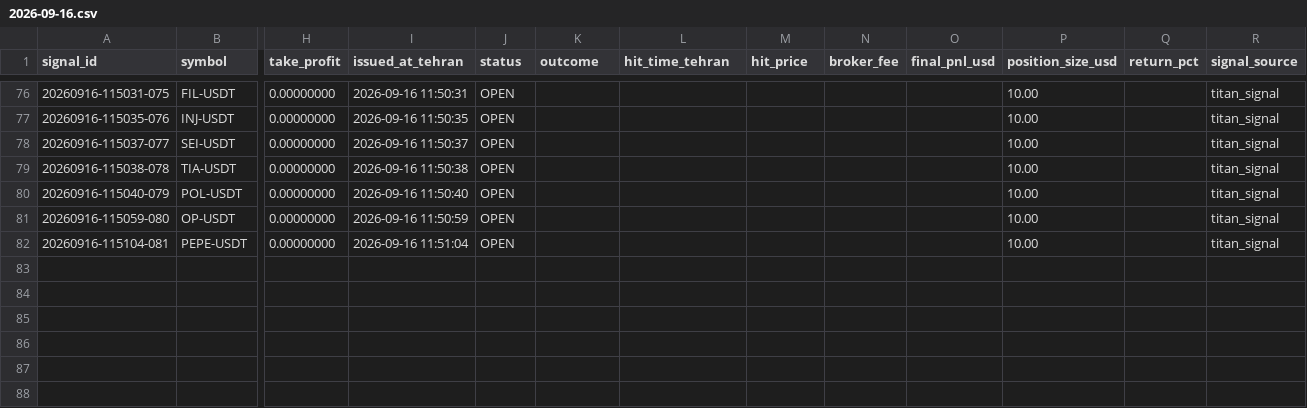
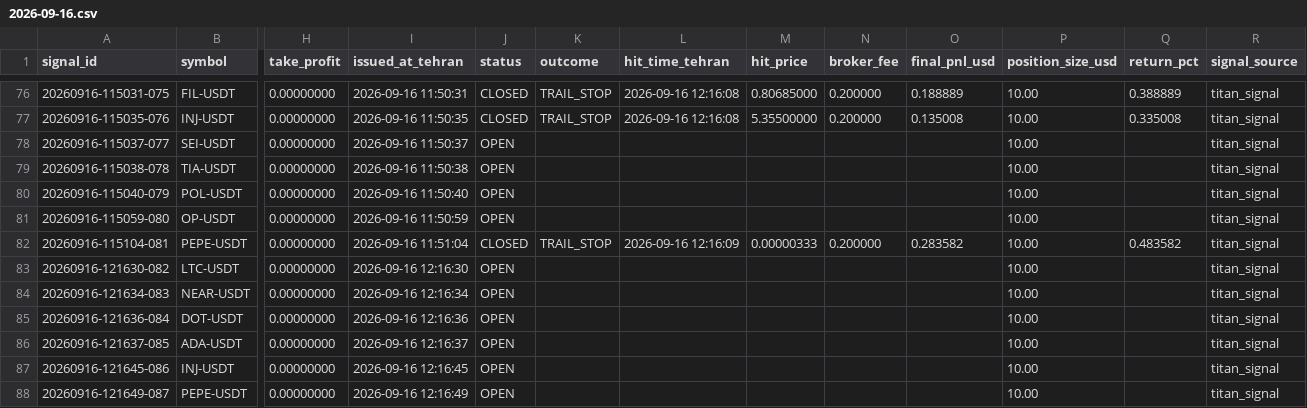
Before and after one commit to khosroabadi-Soft/Titan-Signal, a CSV file: data/signals/2026-09-16.csv, drawn as a sheet; only a part is shown, gaps mark what is left out; rows hold the shown columns only; the diff covers the shown part only; the diff names each change by its address in the sheet, - before the commit and + after, or states it on an @@ line.

```diff
--- a/data/signals/2026-09-16.csv
+++ b/data/signals/2026-09-16.csv
-J76:J77 (status): OPEN
+J76:J77 (status): CLOSED
-K76:K77 (outcome): (empty)
+K76:K77 (outcome): TRAIL_STOP
-L76:L77 (hit_time_tehran): (empty)
+L76:L77 (hit_time_tehran): 2026-09-16 12:16:08
-M76 (hit_price): (empty)
+M76 (hit_price): 0.80685000
-N76:N77 (broker_fee): (empty)
+N76:N77 (broker_fee): 0.200000
-O76 (final_pnl_usd): (empty)
+O76 (final_pnl_usd): 0.188889
-Q76 (return_pct): (empty)
+Q76 (return_pct): 0.388889
-M77 (hit_price): (empty)
+M77 (hit_price): 5.35500000
-O77 (final_pnl_usd): (empty)
+O77 (final_pnl_usd): 0.135008
-Q77 (return_pct): (empty)
+Q77 (return_pct): 0.335008
-J82 (status): OPEN
+J82 (status): CLOSED
-K82 (outcome): (empty)
+K82 (outcome): TRAIL_STOP
-L82 (hit_time_tehran): (empty)
+L82 (hit_time_tehran): 2026-09-16 12:16:09
-M82 (hit_price): (empty)
+M82 (hit_price): 0.00000333
-N82 (broker_fee): (empty)
+N82 (broker_fee): 0.200000
-O82 (final_pnl_usd): (empty)
+O82 (final_pnl_usd): 0.283582
-Q82 (return_pct): (empty)
+Q82 (return_pct): 0.483582
+row 83: 20260916-121630-082 | LTC-USDT | 0.00000000 | 2026-09-16 12:16:30 | OPEN |  |  |  |  |  | 10.00 |  | titan_signal
+row 84: 20260916-121634-083 | NEAR-USDT | 0.00000000 | 2026-09-16 12:16:34 | OPEN |  |  |  |  |  | 10.00 |  | titan_signal
+row 85: 20260916-121636-084 | DOT-USDT | 0.00000000 | 2026-09-16 12:16:36 | OPEN |  |  |  |  |  | 10.00 |  | titan_signal
+row 86: 20260916-121637-085 | ADA-USDT | 0.00000000 | 2026-09-16 12:16:37 | OPEN |  |  |  |  |  | 10.00 |  | titan_signal
+row 87: 20260916-121645-086 | INJ-USDT | 0.00000000 | 2026-09-16 12:16:45 | OPEN |  |  |  |  |  | 10.00 |  | titan_signal
+row 88: 20260916-121649-087 | PEPE-USDT | 0.00000000 | 2026-09-16 12:16:49 | OPEN |  |  |  |  |  | 10.00 |  | titan_signal
```
Also changed, not shown: 42 edited cells elsewhere in this file, 1 other file.
